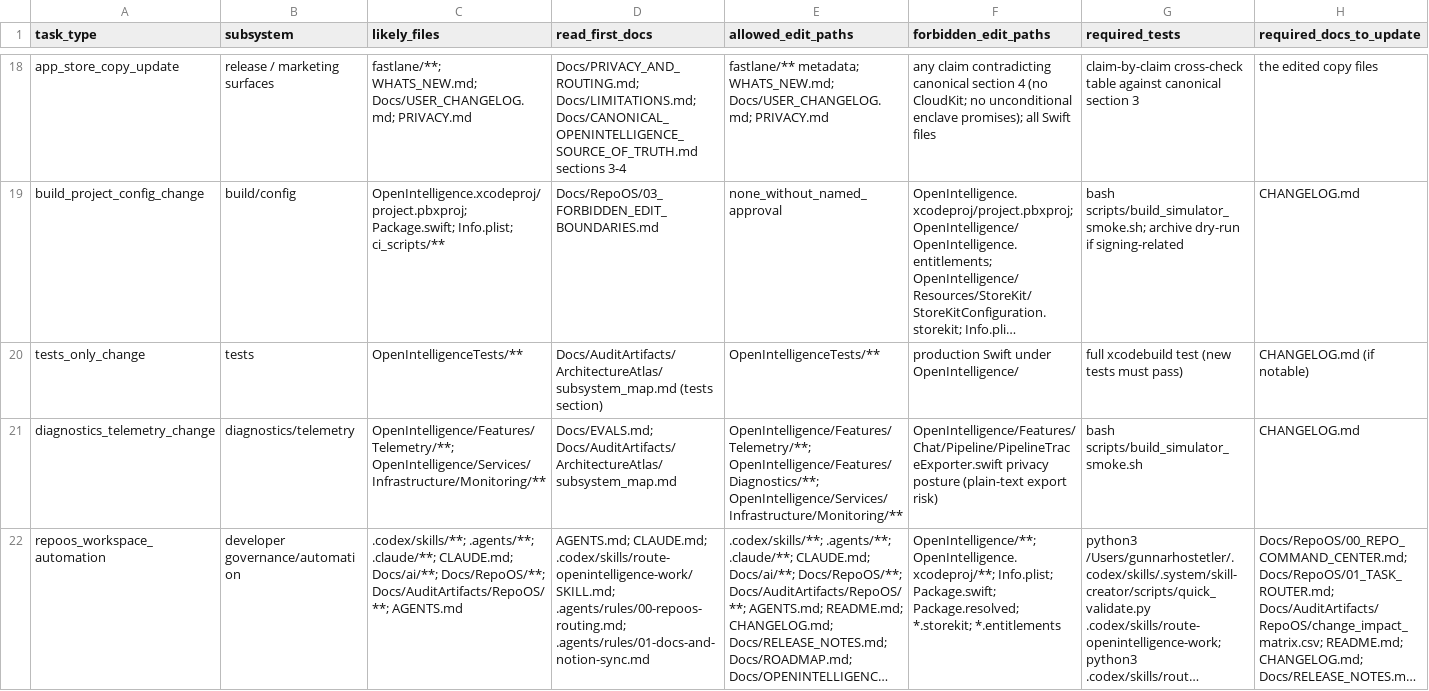
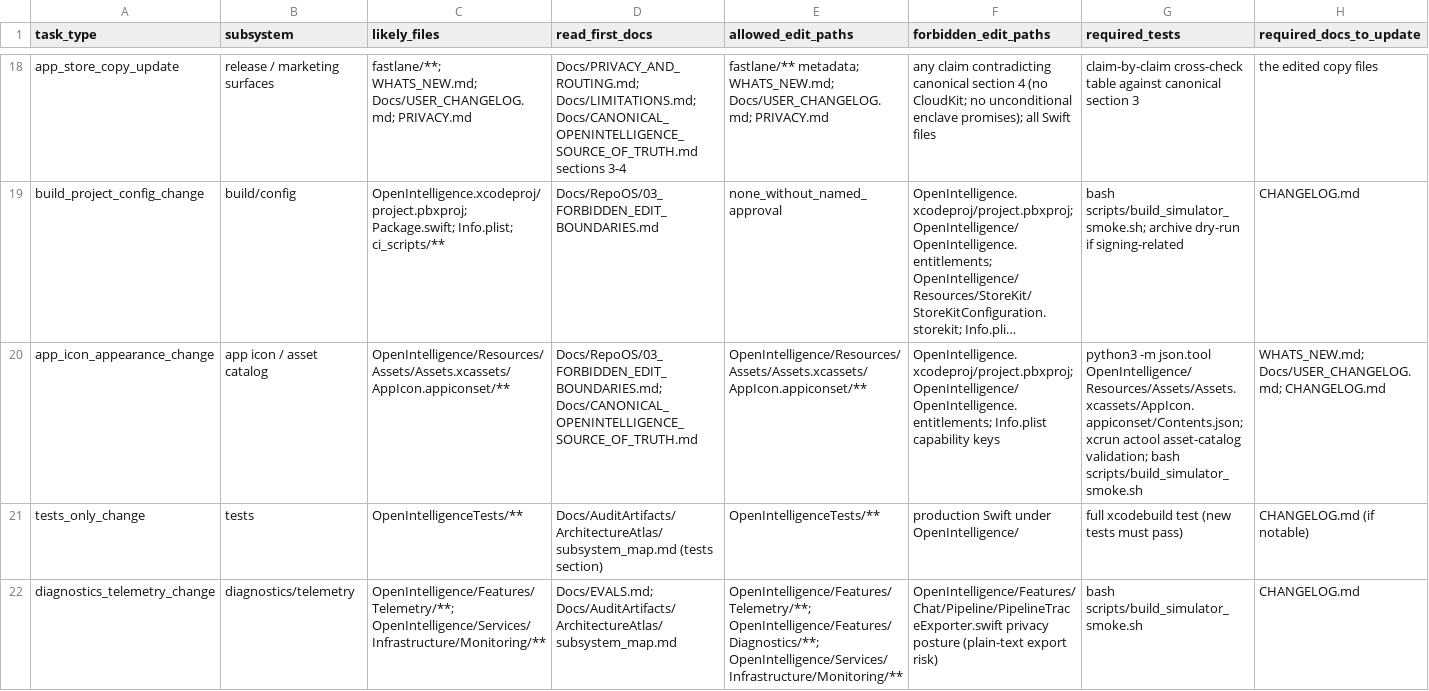
Before and after one commit to Gunnarguy/OpenIntelligence, a CSV file: Docs/AuditArtifacts/RepoOS/change_impact_matrix.csv, drawn as a sheet; only a part is shown, gaps mark what is left out; the shorter side is filled out with more unchanged rows; long unchanged cells end in …; rows hold the shown columns only; the diff names each change by its address in the sheet, - before the commit and + after, or states it on an @@ line.

Commit message:
feat(UI): add dark-mode app icon appearance

```diff
--- a/Docs/AuditArtifacts/RepoOS/change_impact_matrix.csv
+++ b/Docs/AuditArtifacts/RepoOS/change_impact_matrix.csv
+row 20: app_icon_appearance_change | app icon / asset catalog | OpenIntelligence/Resources/Assets/Assets.xcassets/AppIcon.appiconset/** | Docs/RepoOS/03_FORBIDDEN_EDIT_BOUNDARIES.md; Docs/CANONICAL_OPENINTELLIGENCE_SOURCE_OF_TRUTH.md | OpenIntelligence/Resources/Assets/Assets.xcassets/AppIcon.appiconset/** | OpenIntelligence.xcodeproj/project.pbxproj; OpenIntelligence/OpenIntelligence.entitlements; Info.plist capability keys | python3 -m json.tool OpenIntelligence/Resources/Assets/Assets.xcassets/AppIcon.appiconset/Contents.json; xcrun actool asset-catalog validation; bash scripts/build_simulator_smoke.sh | WHATS_NEW.md; Docs/USER_CHANGELOG.md; CHANGELOG.md
```
Also changed, not shown: 40 other files.
